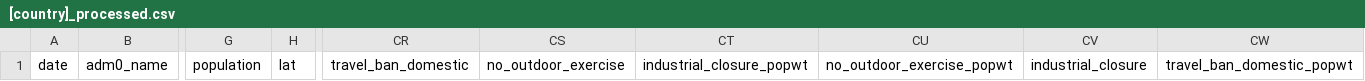
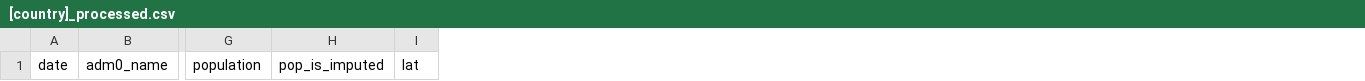
Before and after one commit to Global-Policy-Lab/gpl-covid, a CSV file: data/processed/[country]_processed.csv, drawn as a sheet; only a part is shown, gaps mark what is left out; removed rows and columns are numbered as before the commit, all else as after; the diff names each change by its address in the sheet, - before the commit and + after, or states it on an @@ line.

Commit message:
update template adding pop_is_imputed, removing unneeded ITA policies

```diff
--- a/data/processed/[country]_processed.csv
+++ b/data/processed/[country]_processed.csv
+column H, row 1: pop_is_imputed
-column CR, row 1: travel_ban_domestic
-column CS, row 1: no_outdoor_exercise
-column CT, row 1: industrial_closure_popwt
-column CU, row 1: no_outdoor_exercise_popwt
-column CV, row 1: industrial_closure
-column CW, row 1: travel_ban_domestic_popwt
```
